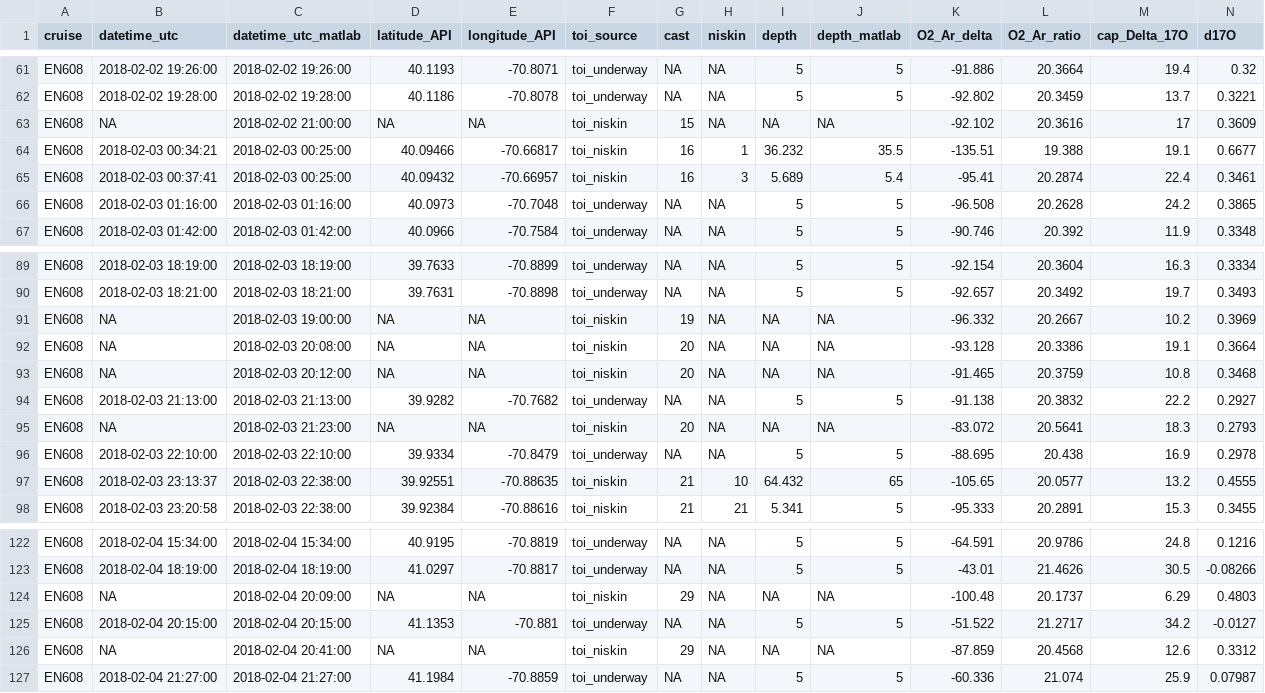
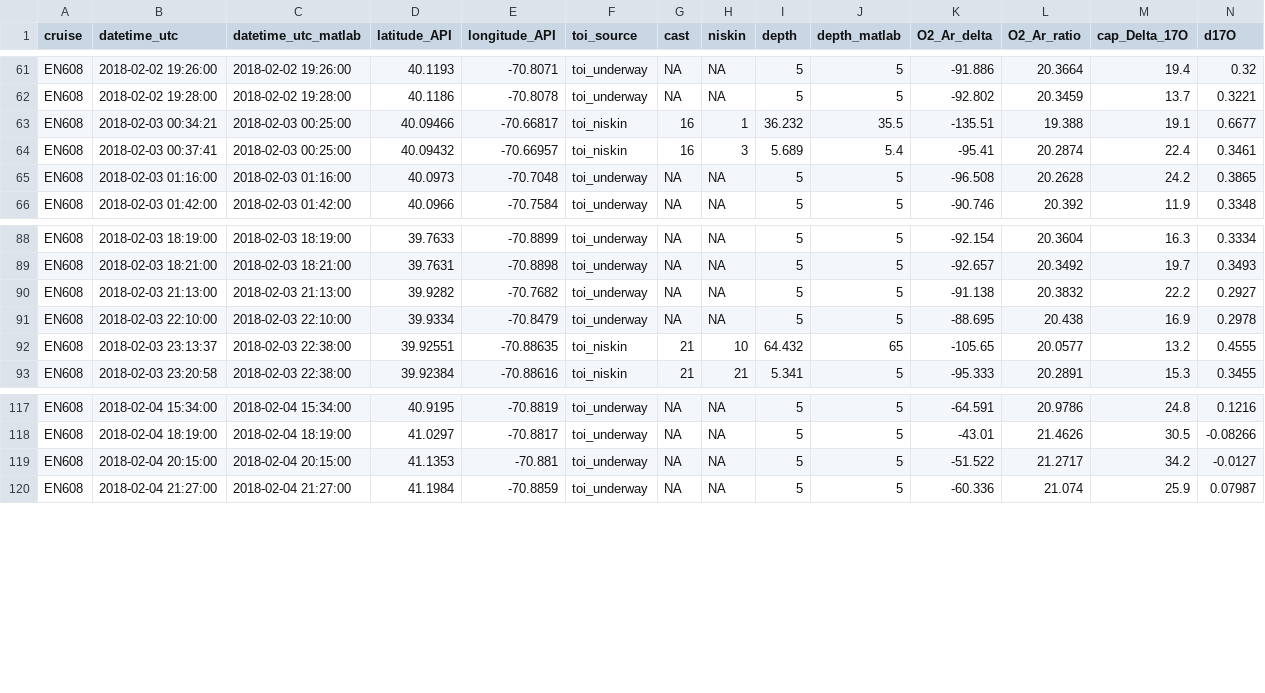
Before and after one commit to WHOIGit/nes-lter-eims-toi-ncp-gop, a CSV file: eims-toi-transect/toi-transect.csv, drawn as a sheet; only a part is shown, gaps mark what is left out; rows hold the shown columns only; the diff names each change by its address in the sheet, - before the commit and + after, or states it on an @@ line.

```diff
--- a/eims-toi-transect/toi-transect.csv
+++ b/eims-toi-transect/toi-transect.csv
-row 63: EN608 | NA | 2018-02-02 21:00:00 | NA | NA | toi_niskin | 15 | NA | NA | NA | -92.102 | 20.3616 | 17 | 0.3609
-row 91: EN608 | NA | 2018-02-03 19:00:00 | NA | NA | toi_niskin | 19 | NA | NA | NA | -96.332 | 20.2667 | 10.2 | 0.3969
-row 92: EN608 | NA | 2018-02-03 20:08:00 | NA | NA | toi_niskin | 20 | NA | NA | NA | -93.128 | 20.3386 | 19.1 | 0.3664
-row 93: EN608 | NA | 2018-02-03 20:12:00 | NA | NA | toi_niskin | 20 | NA | NA | NA | -91.465 | 20.3759 | 10.8 | 0.3468
-row 95: EN608 | NA | 2018-02-03 21:23:00 | NA | NA | toi_niskin | 20 | NA | NA | NA | -83.072 | 20.5641 | 18.3 | 0.2793
-row 124: EN608 | NA | 2018-02-04 20:09:00 | NA | NA | toi_niskin | 29 | NA | NA | NA | -100.48 | 20.1737 | 6.29 | 0.4803
-row 126: EN608 | NA | 2018-02-04 20:41:00 | NA | NA | toi_niskin | 29 | NA | NA | NA | -87.859 | 20.4568 | 12.6 | 0.3312
```
Also changed, not shown: toi_niskin_check.csv, 2 other files.
